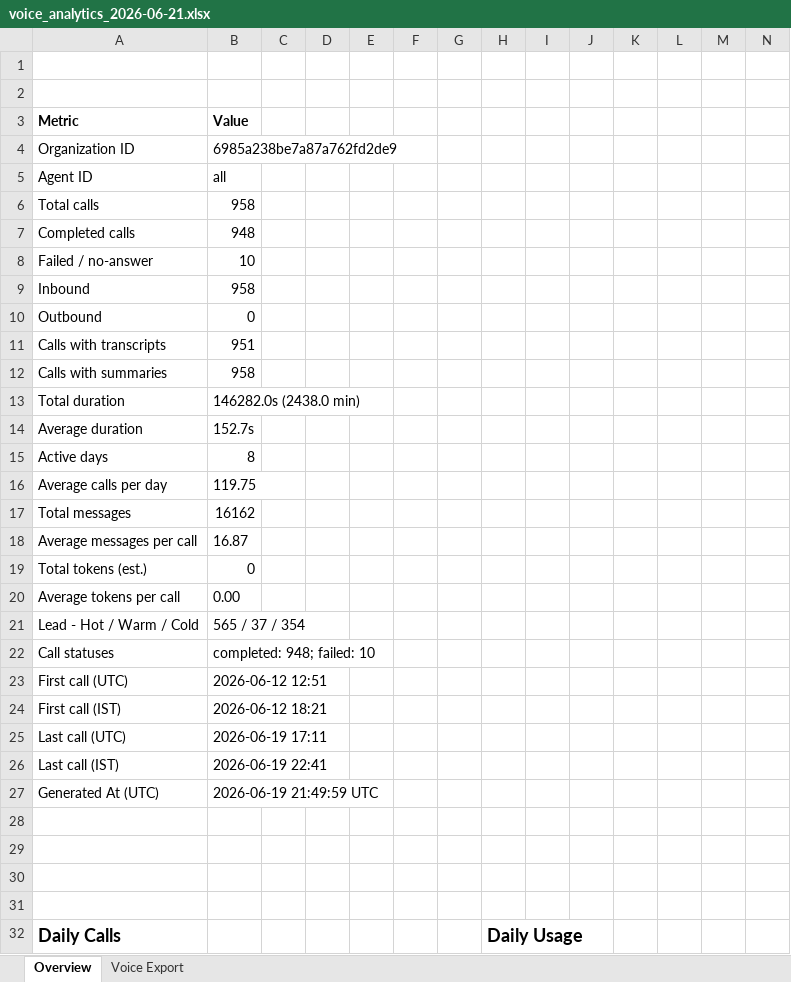
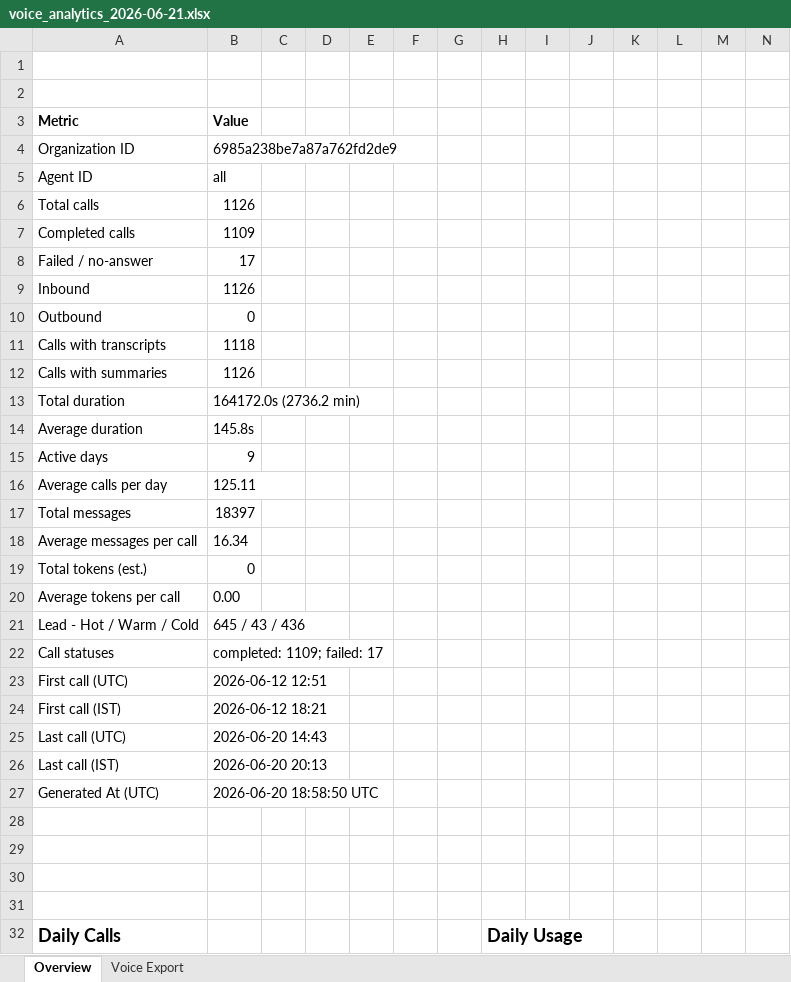
Before and after one commit to ravi-agarwal-bits-digital/anya-voice-dashboard, an Excel workbook: data/voice_analytics_2026-06-21.xlsx, sheet Overview, drawn as a sheet; only a part is shown; values as stored, in another font and other column widths than the file's, no borders; charts and pictures not drawn; the diff covers the shown part only; the diff names each change by its address in the sheet, - before the commit and + after, or states it on an @@ line.

```diff
--- a/data/voice_analytics_2026-06-21.xlsx (sheet Overview)
+++ b/data/voice_analytics_2026-06-21.xlsx (sheet Overview)
-B6 (Value): 958
+B6 (Value): 1126
-B7 (Value): 948
+B7 (Value): 1109
-B8 (Value): 10
+B8 (Value): 17
-B9 (Value): 958
+B9 (Value): 1126
-B11 (Value): 951
+B11 (Value): 1118
-B12 (Value): 958
+B12 (Value): 1126
-B13 (Value): 146282.0s (2438.0 min)
+B13 (Value): 164172.0s (2736.2 min)
-B14 (Value): 152.7s
+B14 (Value): 145.8s
-B15 (Value): 8
+B15 (Value): 9
-B16 (Value): 119.75
+B16 (Value): 125.11
-B17 (Value): 16162
+B17 (Value): 18397
-B18 (Value): 16.87
+B18 (Value): 16.34
-B21 (Value): 565 / 37 / 354
+B21 (Value): 645 / 43 / 436
-B22 (Value): completed: 948; failed: 10
+B22 (Value): completed: 1109; failed: 17
-B25 (Value): 2026-06-19 17:11
+B25 (Value): 2026-06-20 14:43
-B26 (Value): 2026-06-19 22:41
+B26 (Value): 2026-06-20 20:13
-B27 (Value): 2026-06-19 21:49:59 UTC
+B27 (Value): 2026-06-20 18:58:50 UTC
```
Also changed, not shown: 1 added row elsewhere in this sheet, sheet Voice Export, charts or pictures.
